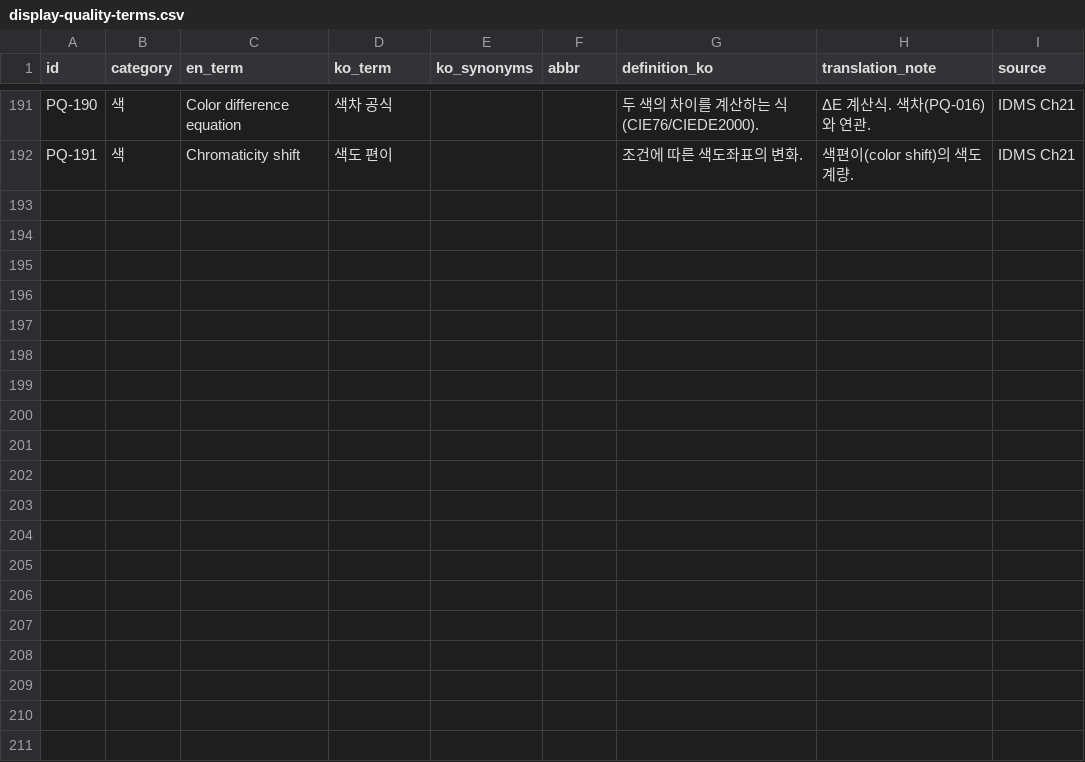
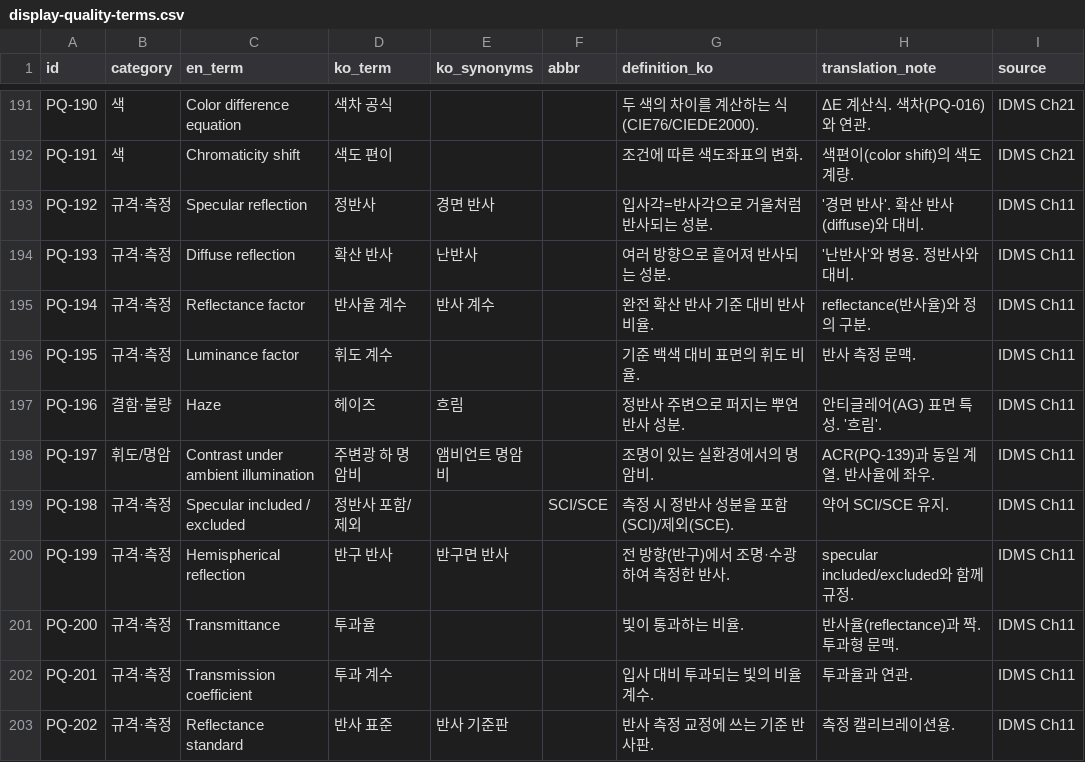
Before and after one commit to areesong1208-ui/assets, a CSV file: data/display-quality-terms.csv, drawn as a sheet; only a part is shown, gaps mark what is left out; the diff names each change by its address in the sheet, - before the commit and + after, or states it on an @@ line.

```diff
--- a/data/display-quality-terms.csv
+++ b/data/display-quality-terms.csv
+row 193: PQ-192 | 규격·측정 | Specular reflection | 정반사 | 경면 반사 |  | 입사각=반사각으로 거울처럼 반사되는 성분. | '경면 반사'. 확산 반사(diffuse)와 대비. | IDMS Ch11
+row 194: PQ-193 | 규격·측정 | Diffuse reflection | 확산 반사 | 난반사 |  | 여러 방향으로 흩어져 반사되는 성분. | '난반사'와 병용. 정반사와 대비. | IDMS Ch11
+row 195: PQ-194 | 규격·측정 | Reflectance factor | 반사율 계수 | 반사 계수 |  | 완전 확산 반사 기준 대비 반사 비율. | reflectance(반사율)와 정의 구분. | IDMS Ch11
+row 196: PQ-195 | 규격·측정 | Luminance factor | 휘도 계수 |  |  | 기준 백색 대비 표면의 휘도 비율. | 반사 측정 문맥. | IDMS Ch11
+row 197: PQ-196 | 결함·불량 | Haze | 헤이즈 | 흐림 |  | 정반사 주변으로 퍼지는 뿌연 반사 성분. | 안티글레어(AG) 표면 특성. '흐림'. | IDMS Ch11
+row 198: PQ-197 | 휘도/명암 | Contrast under ambient illumination | 주변광 하 명암비 | 앰비언트 명암비 |  | 조명이 있는 실환경에서의 명암비. | ACR(PQ-139)과 동일 계열. 반사율에 좌우. | IDMS Ch11
+row 199: PQ-198 | 규격·측정 | Specular included / excluded | 정반사 포함/제외 |  | SCI/SCE | 측정 시 정반사 성분을 포함(SCI)/제외(SCE). | 약어 SCI/SCE 유지. | IDMS Ch11
+row 200: PQ-199 | 규격·측정 | Hemispherical reflection | 반구 반사 | 반구면 반사 |  | 전 방향(반구)에서 조명·수광하여 측정한 반사. | specular included/excluded와 함께 규정. | IDMS Ch11
+row 201: PQ-200 | 규격·측정 | Transmittance | 투과율 |  |  | 빛이 통과하는 비율. | 반사율(reflectance)과 짝. 투과형 문맥. | IDMS Ch11
+row 202: PQ-201 | 규격·측정 | Transmission coefficient | 투과 계수 |  |  | 입사 대비 투과되는 빛의 비율 계수. | 투과율과 연관. | IDMS Ch11
+row 203: PQ-202 | 규격·측정 | Reflectance standard | 반사 표준 | 반사 기준판 |  | 반사 측정 교정에 쓰는 기준 반사판. | 측정 캘리브레이션용. | IDMS Ch11
```
Also changed, not shown: 3 other files.
